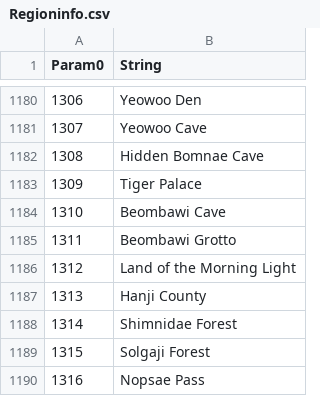
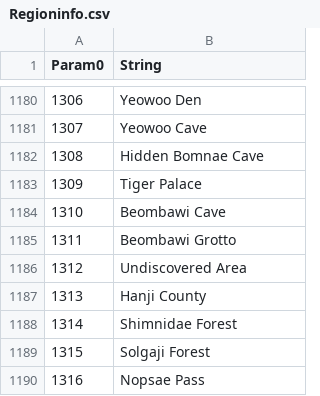
Before and after one commit to Thell/bdo-empire, a CSV file: src/bdo_empire/data/Regioninfo.csv, drawn as a sheet; only a part is shown, gaps mark what is left out; the diff covers the shown part only.

Commit message:
data: update for 06-04-26 patch
- drops will be changing as data comes in

```diff
--- a/src/bdo_empire/data/Regioninfo.csv
+++ b/src/bdo_empire/data/Regioninfo.csv
@@ -1185,3 +1185,3 @@ Param0,String
 1311,Beombawi Grotto
-1312,Land of the Morning Light
+1312,Undiscovered Area
 1313,Hanji County
```
Also changed, not shown: 57 added rows elsewhere in this file, src/bdo_empire/data/explore.csv, 5 other files.
